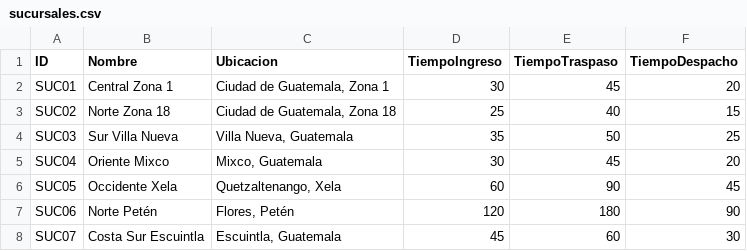
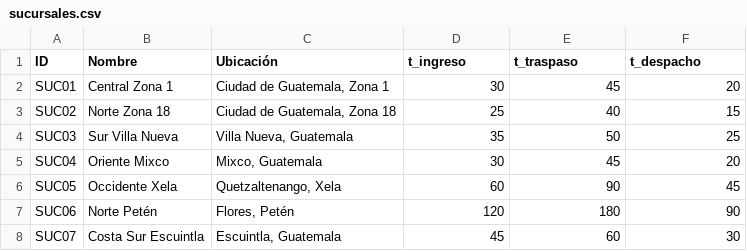
Before and after one commit to alex-domingo/primer-proyecto---fase-dos---edd, a CSV file: data/sucursales.csv, drawn as a sheet.

```diff
--- a/data/sucursales.csv
+++ b/data/sucursales.csv
@@ -1,2 +1,2 @@
-"ID","Nombre","Ubicacion","TiempoIngreso","TiempoTraspaso","TiempoDespacho"
+"ID","Nombre","Ubicación","t_ingreso","t_traspaso","t_despacho"
 "SUC01","Central Zona 1","Ciudad de Guatemala, Zona 1",30,45,20
```
Also changed, not shown: data/conexiones.csv, 18 other files.
